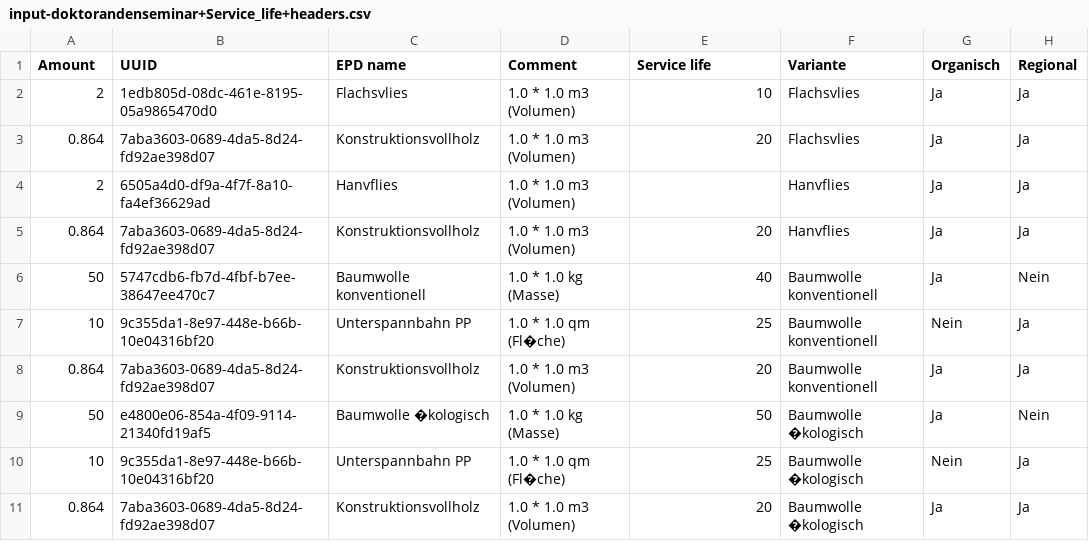
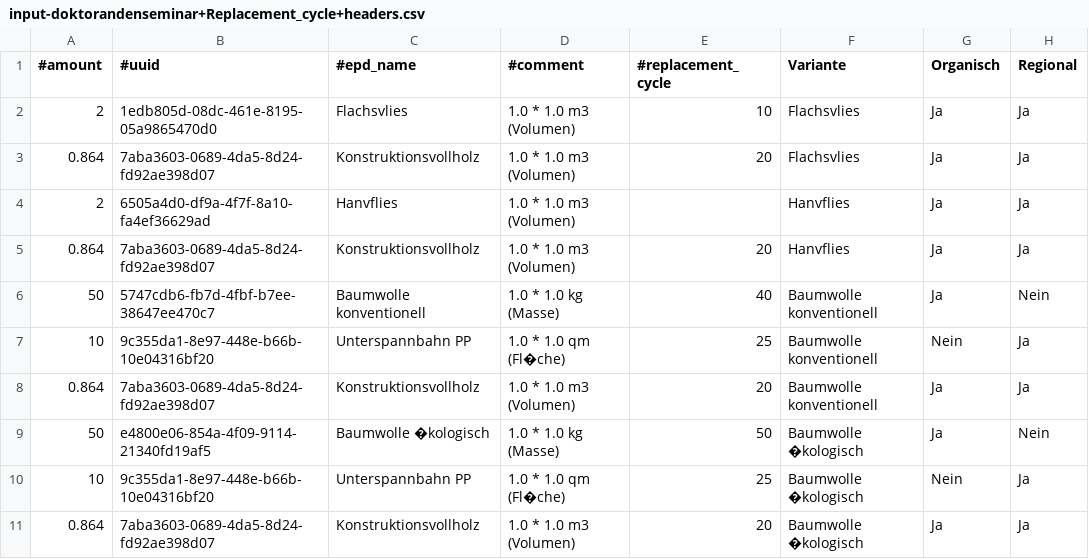
Before and after one commit to RWTH-E3D/pigeonpy, a CSV file: data/input/inputdata/input-doktorandenseminar+Replacement_cycle+headers.csv (was data/input/inputdata/input-doktorandenseminar+Service_life+headers.csv), drawn as a sheet.

Commit message:
Renamed service life to replacement_cylce and renamed columns so they are uniform; Added "#" infront of "official" columns as required for input csv file and removed method/option to populate dataframes based on positions of the columns; moved replacements calculation to Calculator class and put calculation in single method that calculates replacements directly without creating a replacements column in the calculation_df

```diff
--- a/data/input/inputdata/input-doktorandenseminar+Service_life+headers.csv
+++ b/data/input/inputdata/input-doktorandenseminar+Replacement_cycle+headers.csv
@@ -1,2 +1,2 @@
-Amount,UUID,EPD name,Comment,Service life,Variante,Organisch,Regional
+#amount,#uuid,#epd_name,#comment,#replacement_cycle,Variante,Organisch,Regional
 2,1edb805d-08dc-461e-8195-05a9865470d0,Flachsvlies ,1.0 * 1.0 m3 (Volumen),10,Flachsvlies,Ja,Ja
```
Also changed, not shown: 5 other files.
